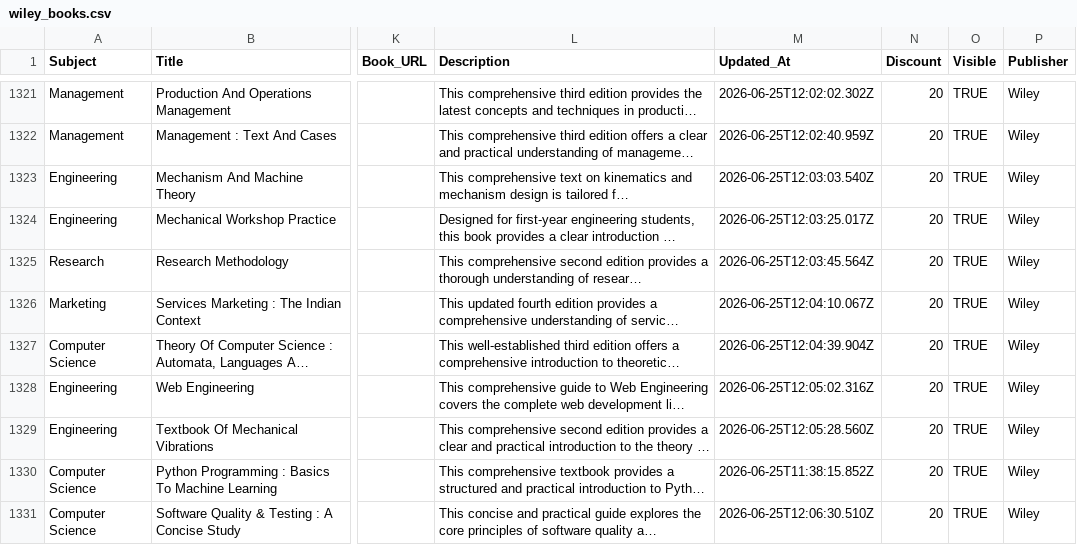
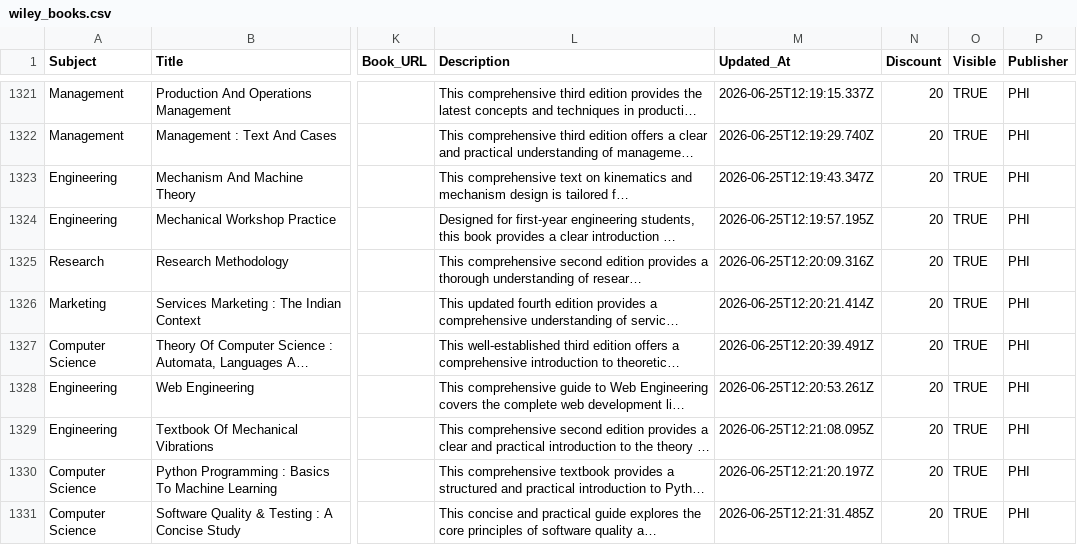
Before and after one commit to sudhirg3173-star/bookstore, a CSV file: data/wiley_books.csv, drawn as a sheet; only a part is shown, gaps mark what is left out; long unchanged cells end in …; the diff covers the shown part only; the diff names each change by its address in the sheet, - before the commit and + after, or states it on an @@ line.

Commit message:
publisher updated

```diff
--- a/data/wiley_books.csv
+++ b/data/wiley_books.csv
-M1321 (Updated_At): 2026-06-25T12:02:02.302Z
+M1321 (Updated_At): 2026-06-25T12:19:15.337Z
-P1321:P1331 (Publisher): Wiley
+P1321:P1331 (Publisher): PHI
-M1322 (Updated_At): 2026-06-25T12:02:40.959Z
+M1322 (Updated_At): 2026-06-25T12:19:29.740Z
-M1323 (Updated_At): 2026-06-25T12:03:03.540Z
+M1323 (Updated_At): 2026-06-25T12:19:43.347Z
-M1324 (Updated_At): 2026-06-25T12:03:25.017Z
+M1324 (Updated_At): 2026-06-25T12:19:57.195Z
-M1325 (Updated_At): 2026-06-25T12:03:45.564Z
+M1325 (Updated_At): 2026-06-25T12:20:09.316Z
-M1326 (Updated_At): 2026-06-25T12:04:10.067Z
+M1326 (Updated_At): 2026-06-25T12:20:21.414Z
-M1327 (Updated_At): 2026-06-25T12:04:39.904Z
+M1327 (Updated_At): 2026-06-25T12:20:39.491Z
-M1328 (Updated_At): 2026-06-25T12:05:02.316Z
+M1328 (Updated_At): 2026-06-25T12:20:53.261Z
-M1329 (Updated_At): 2026-06-25T12:05:28.560Z
+M1329 (Updated_At): 2026-06-25T12:21:08.095Z
-M1330 (Updated_At): 2026-06-25T11:38:15.852Z
+M1330 (Updated_At): 2026-06-25T12:21:20.197Z
-M1331 (Updated_At): 2026-06-25T12:06:30.510Z
+M1331 (Updated_At): 2026-06-25T12:21:31.485Z
```
Also changed, not shown: 52 edited cells elsewhere in this file.
